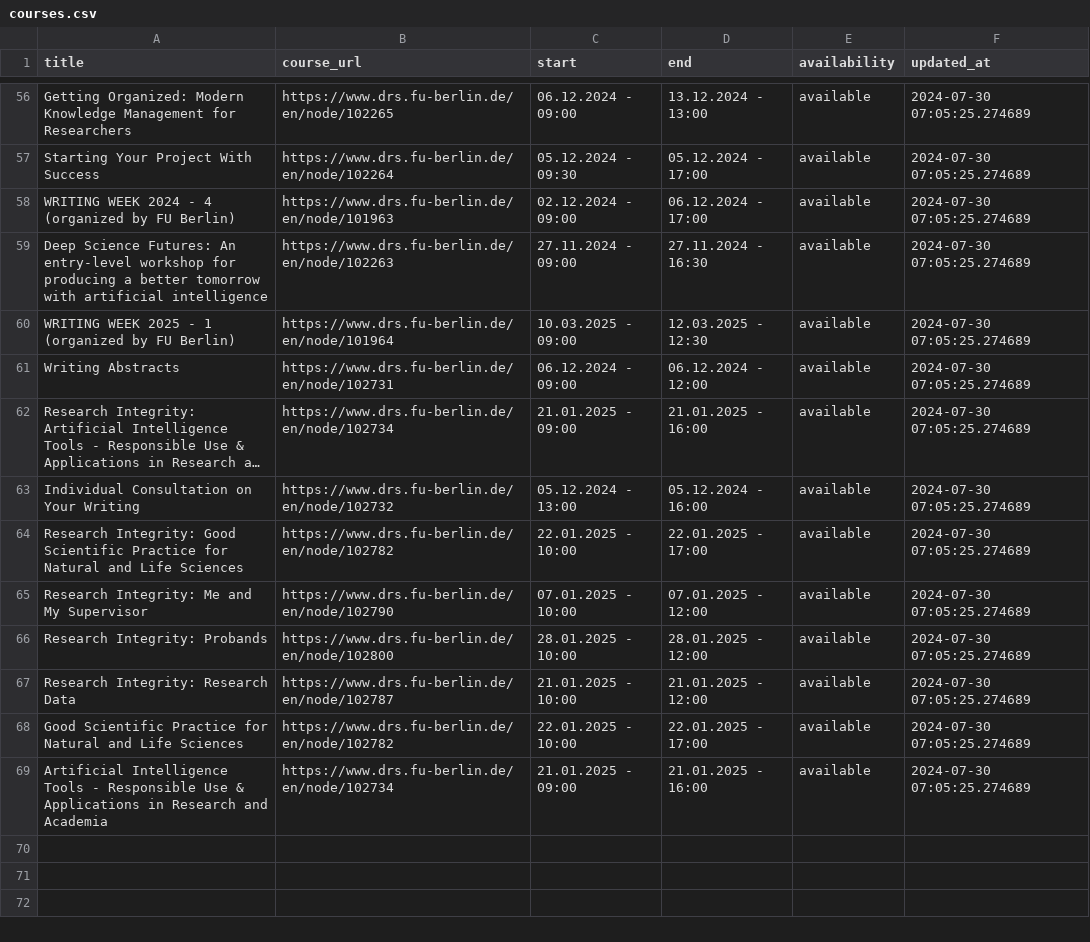
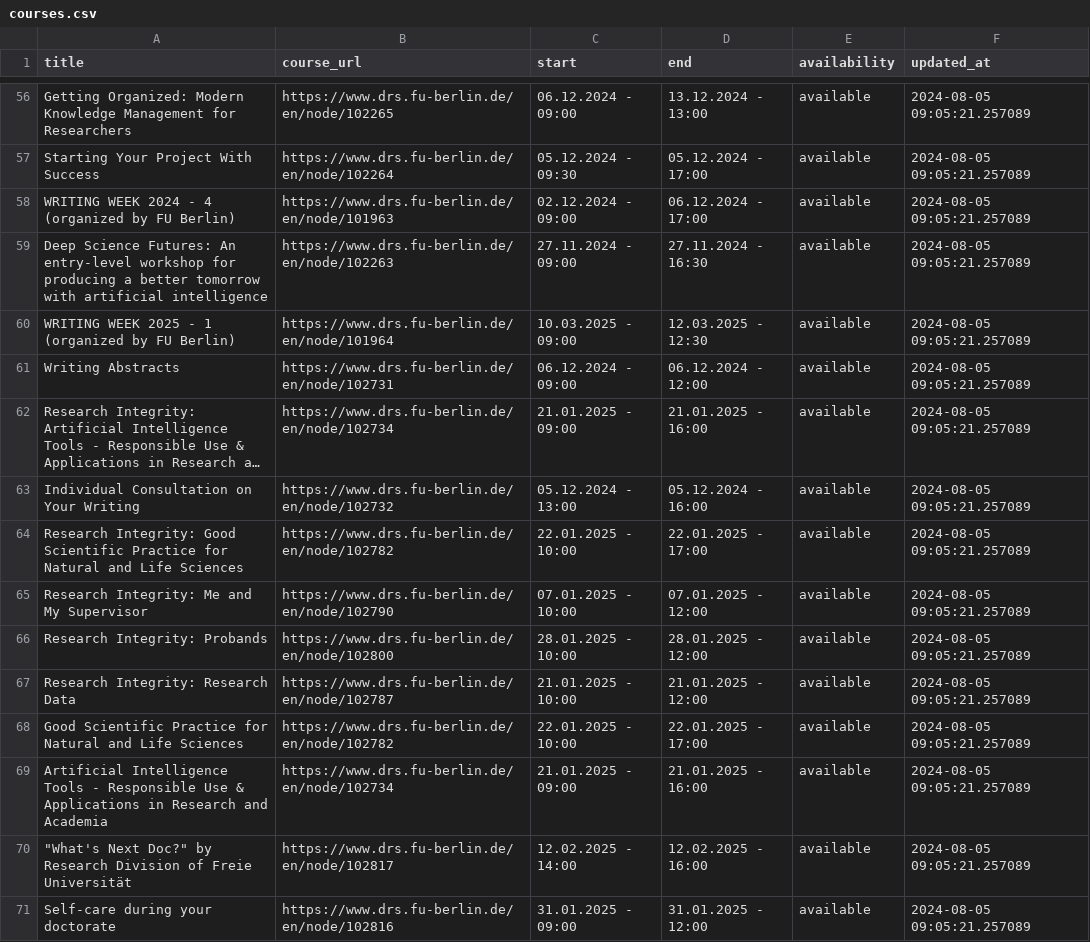
Before and after one commit to anapaulagomes/drs_bot, a CSV file: courses.csv, drawn as a sheet; only a part is shown, gaps mark what is left out; long unchanged cells end in …; the diff covers the shown part only; the diff names each change by its address in the sheet, - before the commit and + after, or states it on an @@ line.

```diff
--- a/courses.csv
+++ b/courses.csv
-F56:F69 (updated_at): 2024-07-30 07:05:25.274689
+F56:F69 (updated_at): 2024-08-05 09:05:21.257089
+row 70: "What's Next Doc?" by Research Division of Freie Universität | https://www.drs.fu-berlin.de/en/node/102817 | 12.02.2025 - 14:00 | 12.02.2025 - 16:00 | available | 2024-08-05 09:05:21.257089
+row 71: Self-care during your doctorate | https://www.drs.fu-berlin.de/en/node/102816 | 31.01.2025 - 09:00 | 31.01.2025 - 12:00 | available | 2024-08-05 09:05:21.257089
```
Also changed, not shown: 54 edited cells elsewhere in this file.
